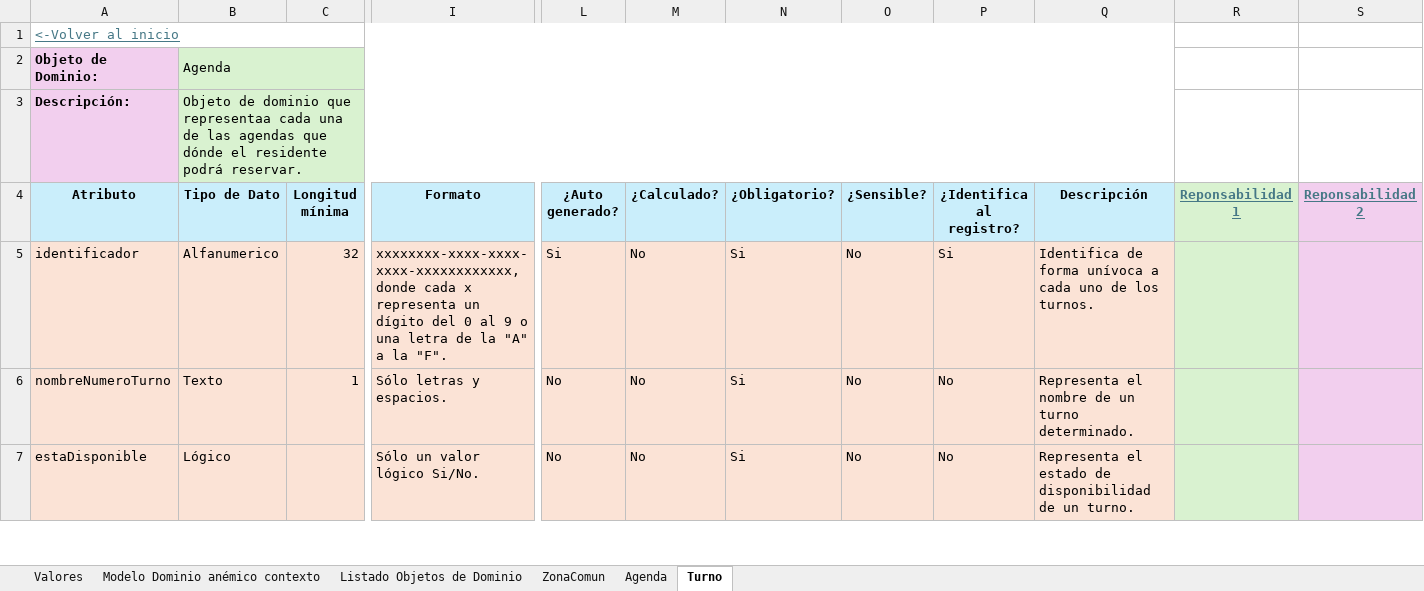
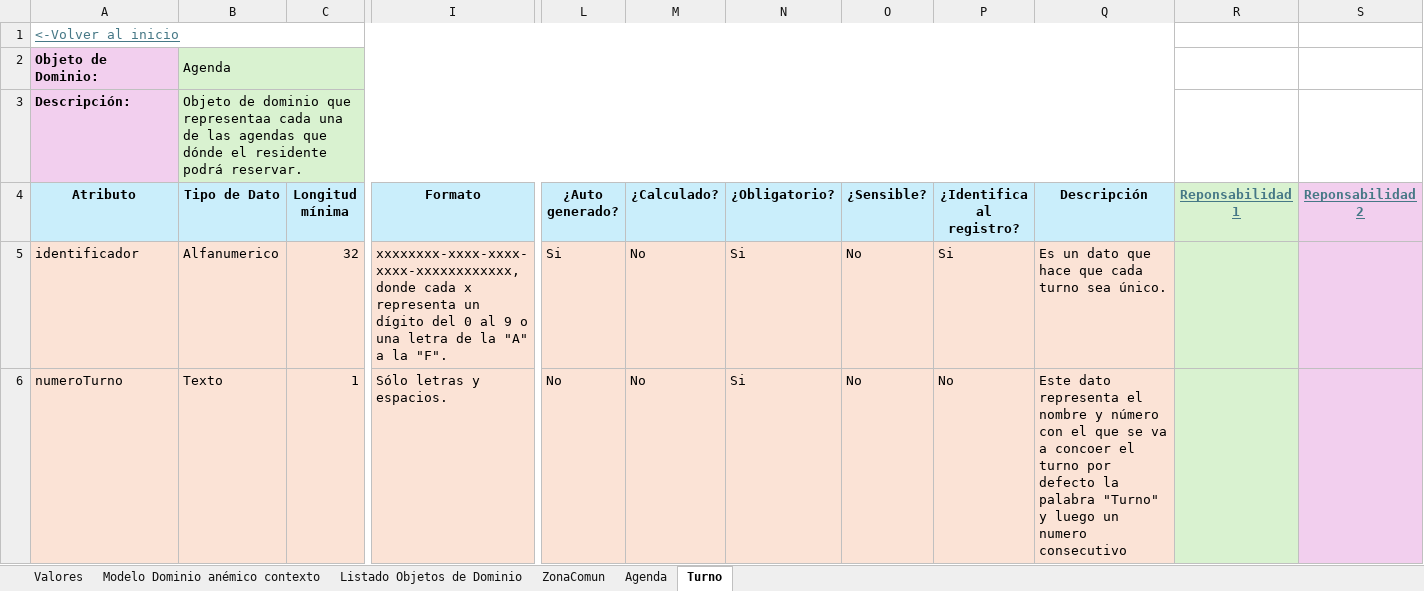
Before and after one commit to JZuluf/victus-doc, an Excel workbook: Doo-Doc/Nueva Version Victus/Modelos de Dominio Enriquecidos/Modelo De Dominio Enriquecido Agendas.xlsx, sheet Turno, drawn as a sheet; only a part is shown, gaps mark what is left out; values as stored, in another font and other column widths than the file's, no borders; removed rows and columns are numbered as before the commit, all else as after; rows hold the shown columns only; the diff covers the shown part only; the diff names each change by its address in the sheet, - before the commit and + after, or states it on an @@ line.

Commit message:
Correcciones al muestreo de datos y el modelo enriquesido de agenda

```diff
--- a/Doo-Doc/Nueva Version Victus/Modelos de Dominio Enriquecidos/Modelo De Dominio Enriquecido Agendas.xlsx (sheet Turno)
+++ b/Doo-Doc/Nueva Version Victus/Modelos de Dominio Enriquecidos/Modelo De Dominio Enriquecido Agendas.xlsx (sheet Turno)
-Q5 (Descripción): Identifica de forma unívoca a cada uno de los turnos.
+Q5 (Descripción): Es un dato que hace que cada turno sea único.
-A6 (Atributo): nombreNumeroTurno
+A6 (Atributo): numeroTurno
-Q6 (Descripción): Representa el nombre de un turno determinado.
+Q6 (Descripción): Este dato representa el nombre y número con el que se va a concoer el turno por defecto la palabra "Turno" y luego un numero consecutivo
-row 7: estaDisponible | Lógico |  | Sólo un valor lógico Si/No. | No | No | Si | No | No | Representa el estado de disponibilidad de un turno.
```
Also changed, not shown: 1 added row, 4 edited cells and cell formats elsewhere in this sheet, sheet ZonaComun, sheet Agenda, formulas that keep their value, Doo-Doc/Nueva Version Victus/MuestreoDatos/Agenda Muestreo Datos.xlsx.
